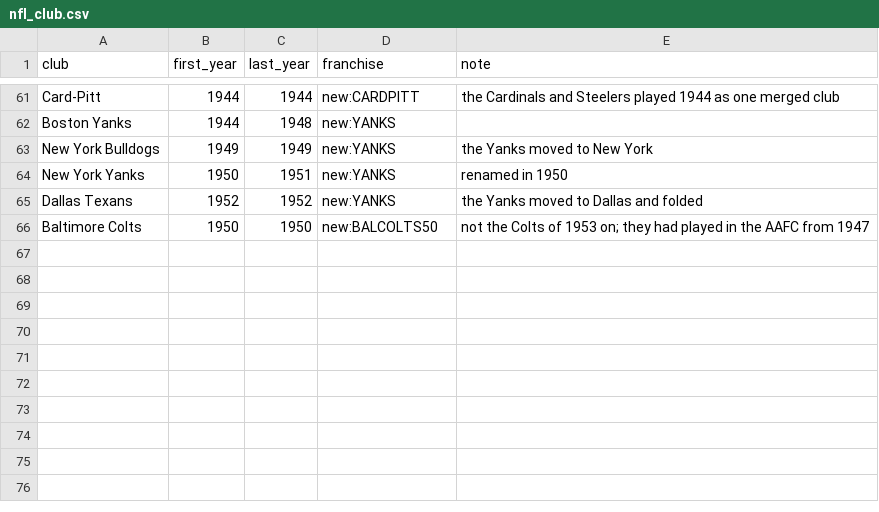
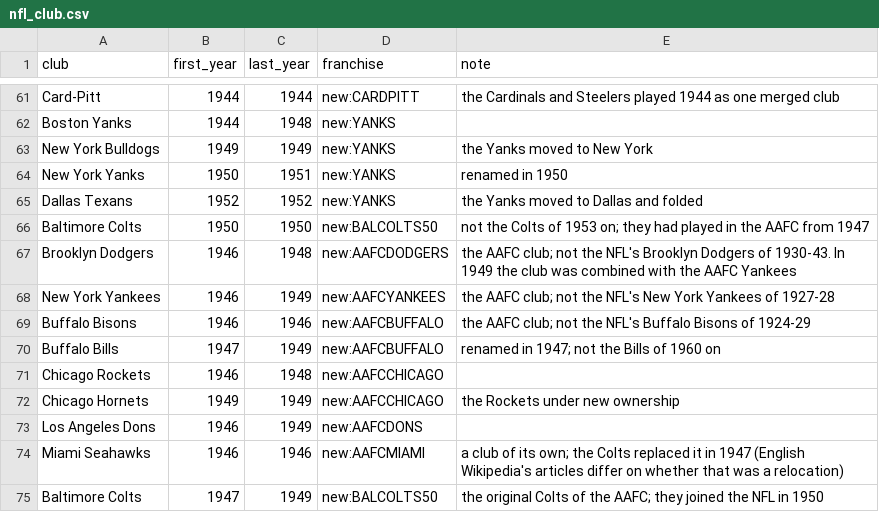
Before and after one commit to spxis/spx-stats, a CSV file: db/seed/nfl_club.csv, drawn as a sheet; only a part is shown, gaps mark what is left out; the diff names each change by its address in the sheet, - before the commit and + after, or states it on an @@ line.

Commit message:
feat(db): build the AAFC from Wikipedia
The AAFC (1946-49) is its own league: tables in migration 111, step 151 builds it with the NFL and the AFL (Browns, 49ers and the original Colts keep one franchise across leagues, six clubs are franchises of their own), 178 reads its divisions.

```diff
--- a/db/seed/nfl_club.csv
+++ b/db/seed/nfl_club.csv
+row 67: Brooklyn Dodgers | 1946 | 1948 | new:AAFCDODGERS | the AAFC club; not the NFL's Brooklyn Dodgers of 1930-43. In 1949 the club was combined with the AAFC Yankees
+row 68: New York Yankees | 1946 | 1949 | new:AAFCYANKEES | the AAFC club; not the NFL's New York Yankees of 1927-28
+row 69: Buffalo Bisons | 1946 | 1946 | new:AAFCBUFFALO | the AAFC club; not the NFL's Buffalo Bisons of 1924-29
+row 70: Buffalo Bills | 1947 | 1949 | new:AAFCBUFFALO | renamed in 1947; not the Bills of 1960 on
+row 71: Chicago Rockets | 1946 | 1948 | new:AAFCCHICAGO
+row 72: Chicago Hornets | 1949 | 1949 | new:AAFCCHICAGO | the Rockets under new ownership
+row 73: Los Angeles Dons | 1946 | 1949 | new:AAFCDONS
+row 74: Miami Seahawks | 1946 | 1946 | new:AAFCMIAMI | a club of its own; the Colts replaced it in 1947 (English Wikipedia's articles differ on whether that was a relocation)
+row 75: Baltimore Colts | 1947 | 1949 | new:BALCOLTS50 | the original Colts of the AAFC; they joined the NFL in 1950
```
Also changed, not shown: 6 other files.
